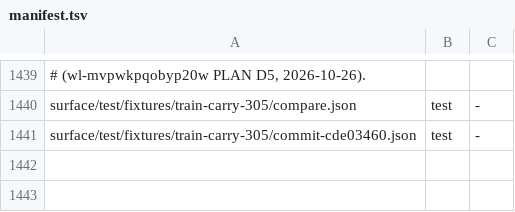
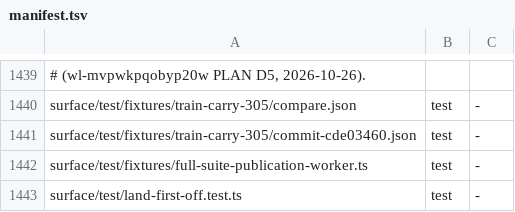
Before and after one commit to loadedsith/agent-system-2.0, a TSV file: install/manifest.tsv, drawn as a sheet; only a part is shown, gaps mark what is left out; the diff names each change by its address in the sheet, - before the commit and + after, or states it on an @@ line.

Commit message:
Revalidate publication authority and allow production fast checks

```diff
--- a/install/manifest.tsv
+++ b/install/manifest.tsv
+row 1442: surface/test/fixtures/full-suite-publication-worker.ts | test | -
+row 1443: surface/test/land-first-off.test.ts | test | -
```
Also changed, not shown: 13 other files.
